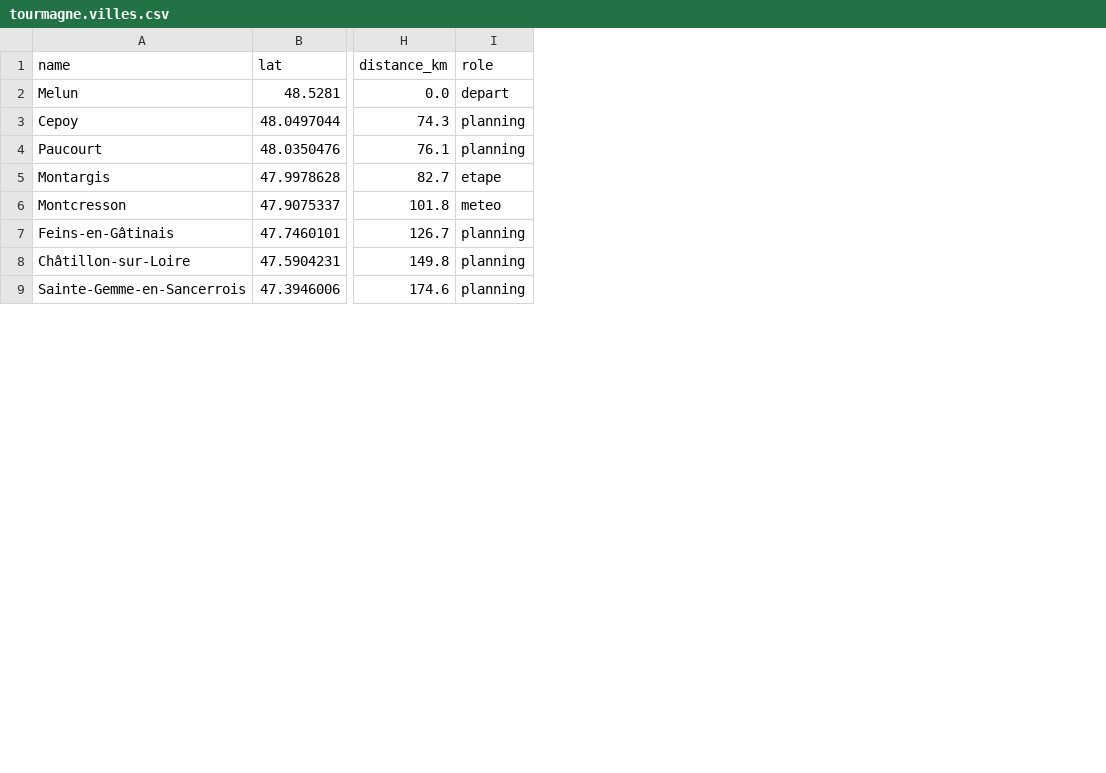
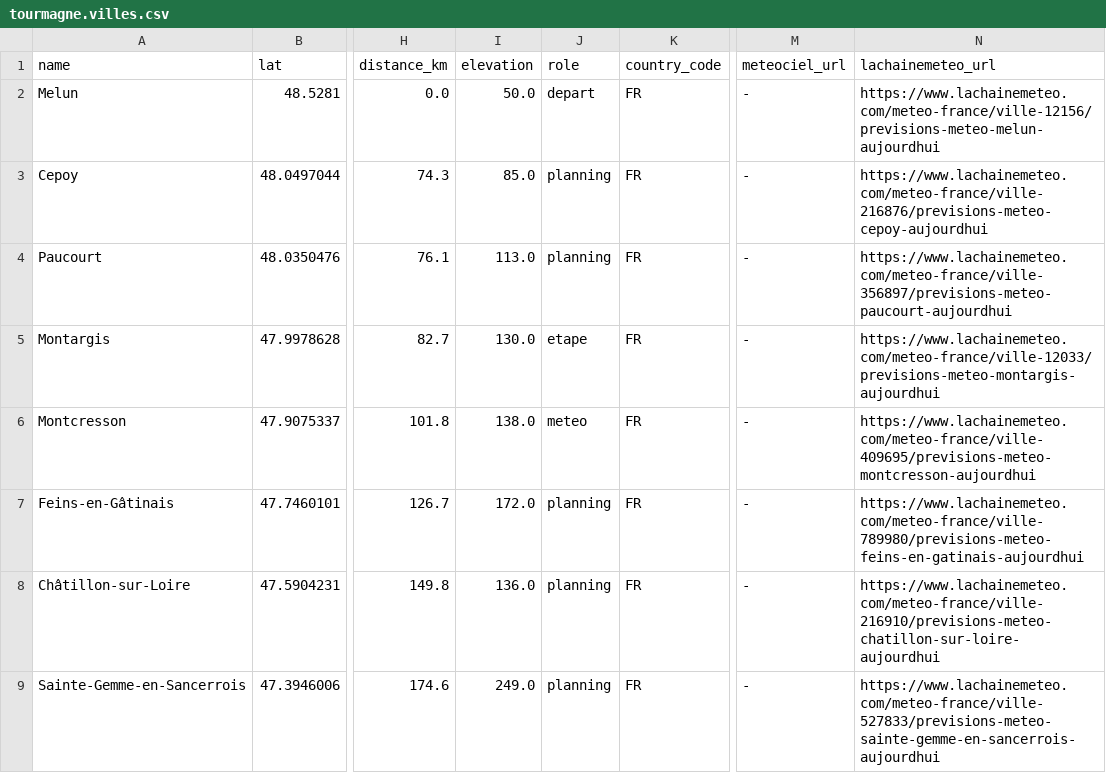
Before and after one commit to tcrouzet/gpx-weather, a CSV file: webapp/gpx/tourmagne.villes.csv, drawn as a sheet; only a part is shown, gaps mark what is left out; the diff names each change by its address in the sheet, - before the commit and + after, or states it on an @@ line.

```diff
--- a/webapp/gpx/tourmagne.villes.csv
+++ b/webapp/gpx/tourmagne.villes.csv
+column I (elevation), rows 2-9: 50.0 | 85.0 | 113.0 | 130.0 | 138.0 | 172.0 | 136.0 | 249.0
+column K (country_code), rows 2-9: all FR
+column M (meteociel_url), rows 2-9: all -
+column N (lachainemeteo_url), rows 2-9: https://www.lachainemeteo.com/meteo-france/ville-12156/previsions-meteo-melun-aujourdhui | https://www.lachainemeteo.com/meteo-france/ville-216876/previsions-meteo-cepoy-aujourdhui | https://www.lachainemeteo.com/meteo-france/ville-356897/previsions-meteo-paucourt-aujourdhui | https://www.lachainemeteo.com/meteo-france/ville-12033/previsions-meteo-montargis-aujourdhui | https://www.lachainemeteo.com/meteo-france/ville-409695/previsions-meteo-montcresson-aujourdhui | https://www.lachainemeteo.com/meteo-france/ville-789980/previsions-meteo-feins-en-gatinais-aujourdhui | https://www.lachainemeteo.com/meteo-france/ville-216910/previsions-meteo-chatillon-sur-loire-aujourdhui | https://www.lachainemeteo.com/meteo-france/ville-527833/previsions-meteo-sainte-gemme-en-sancerrois-aujourdhui
```
Also changed, not shown: webapp/gpx/g727-2026.villes.csv, 5 other files.
